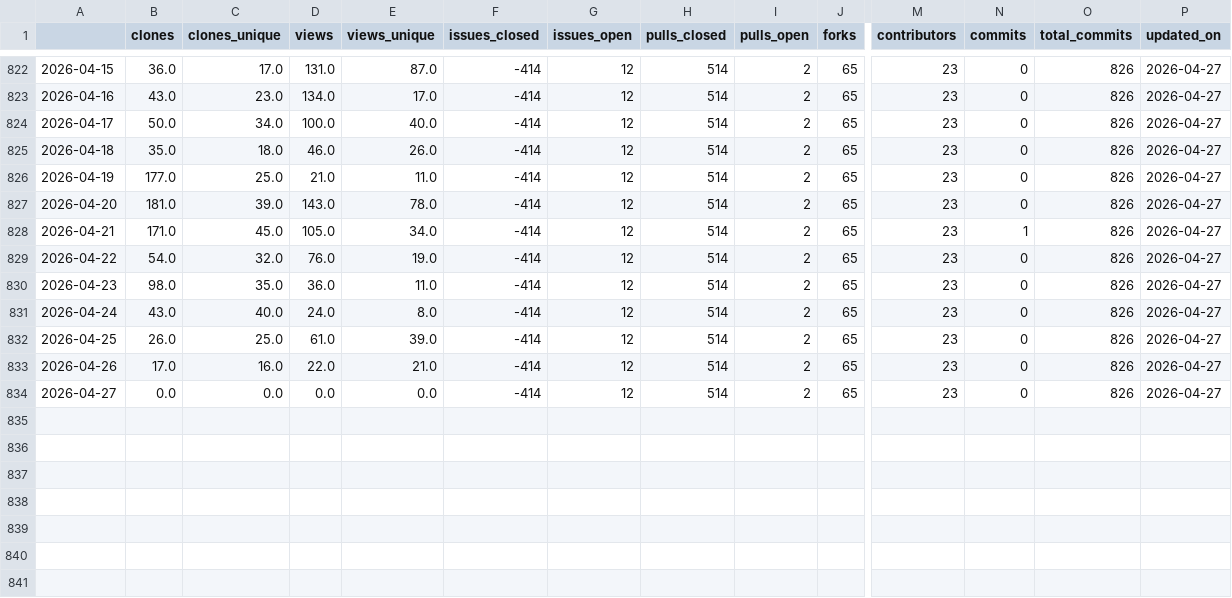
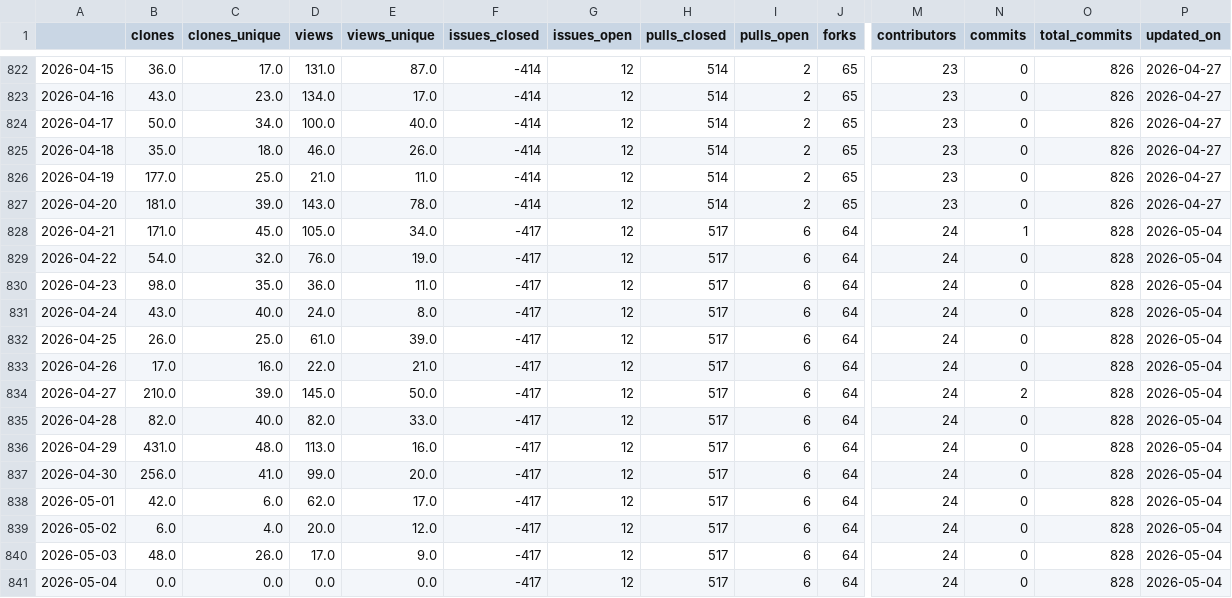
Before and after one commit to malihass/osos, a CSV file: data/pelelmex.csv, drawn as a sheet; only a part is shown, gaps mark what is left out; rows hold the shown columns only; the diff names each change by its address in the sheet, - before the commit and + after, or states it on an @@ line.

```diff
--- a/data/pelelmex.csv
+++ b/data/pelelmex.csv
-F828:F834 (issues_closed): -414
+F828:F834 (issues_closed): -417
-H828:H834 (pulls_closed): 514
+H828:H834 (pulls_closed): 517
-I828:I834 (pulls_open): 2
+I828:I834 (pulls_open): 6
-J828:J834 (forks): 65
+J828:J834 (forks): 64
-M828:M834 (contributors): 23
+M828:M834 (contributors): 24
-O828:O834 (total_commits): 826
+O828:O834 (total_commits): 828
-P828:P834 (updated_on): 2026-04-27
+P828:P834 (updated_on): 2026-05-04
-B834 (clones): 0.0
+B834 (clones): 210.0
-C834 (clones_unique): 0.0
+C834 (clones_unique): 39.0
-D834 (views): 0.0
+D834 (views): 145.0
-E834 (views_unique): 0.0
+E834 (views_unique): 50.0
-N834 (commits): 0
+N834 (commits): 2
+row 835: 2026-04-28 | 82.0 | 40.0 | 82.0 | 33.0 | -417 | 12 | 517 | 6 | 64 | 24 | 0 | 828 | 2026-05-04
+row 836: 2026-04-29 | 431.0 | 48.0 | 113.0 | 16.0 | -417 | 12 | 517 | 6 | 64 | 24 | 0 | 828 | 2026-05-04
+row 837: 2026-04-30 | 256.0 | 41.0 | 99.0 | 20.0 | -417 | 12 | 517 | 6 | 64 | 24 | 0 | 828 | 2026-05-04
+row 838: 2026-05-01 | 42.0 | 6.0 | 62.0 | 17.0 | -417 | 12 | 517 | 6 | 64 | 24 | 0 | 828 | 2026-05-04
+row 839: 2026-05-02 | 6.0 | 4.0 | 20.0 | 12.0 | -417 | 12 | 517 | 6 | 64 | 24 | 0 | 828 | 2026-05-04
+row 840: 2026-05-03 | 48.0 | 26.0 | 17.0 | 9.0 | -417 | 12 | 517 | 6 | 64 | 24 | 0 | 828 | 2026-05-04
+row 841: 2026-05-04 | 0.0 | 0.0 | 0.0 | 0.0 | -417 | 12 | 517 | 6 | 64 | 24 | 0 | 828 | 2026-05-04
```
Also changed, not shown: data/bioreactordesign.csv, data/pelephysics.csv, 13 other files.
